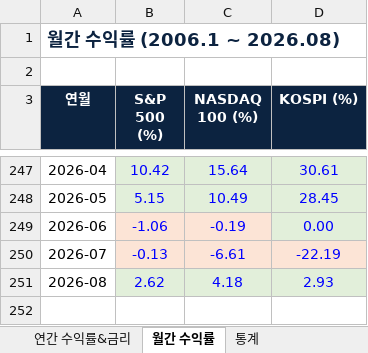
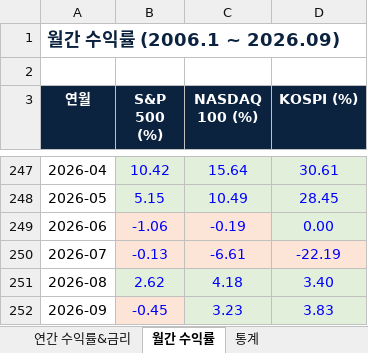
Before and after one commit to junewoojo/Monthly-Stock-Stat, an Excel workbook: docs/data.xlsx, sheet 월간 수익률, drawn as a sheet; only a part is shown, gaps mark what is left out; values as stored, in another font and other column widths than the file's, no borders; the diff names each change by its address in the sheet, - before the commit and + after, or states it on an @@ line.

```diff
--- a/docs/data.xlsx (sheet 월간 수익률)
+++ b/docs/data.xlsx (sheet 월간 수익률)
-A1 (연월): 월간 수익률 (2006.1 ~ 2026.08)
+A1 (연월): 월간 수익률 (2006.1 ~ 2026.09)
-D251 (KOSPI (%)): 2.93
+D251 (KOSPI (%)): 3.40
+row 252: 2026-09 | -0.45 | 3.23 | 3.83
```
Also changed, not shown: sheet 통계, sheet 연간 수익률&금리, 1 other file.
